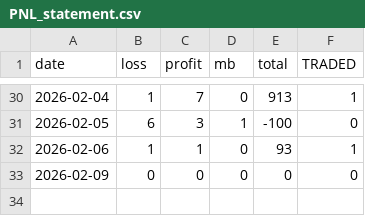
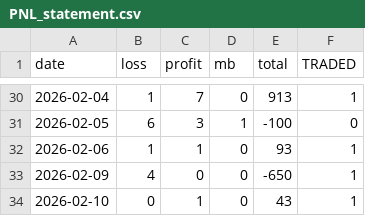
Before and after one commit to Aman3007Pandey/Algo, a CSV file: PNL_statement.csv, drawn as a sheet; only a part is shown, gaps mark what is left out.

Commit message:
GoogleSheets

```diff
--- a/PNL_statement.csv
+++ b/PNL_statement.csv
@@ -32,2 +32,3 @@ date,loss,profit,mb,total,TRADED
 2026-02-06,1,1,0,93,1
-2026-02-09,0,0,0,0,0
+2026-02-09,4,0,0,-650,1
+2026-02-10,0,1,0,43,1
```
Also changed, not shown: instruments_avg_volume.csv, 31 other files.
